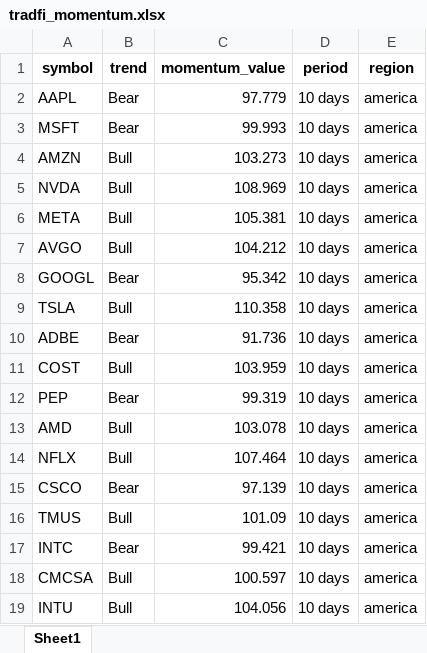
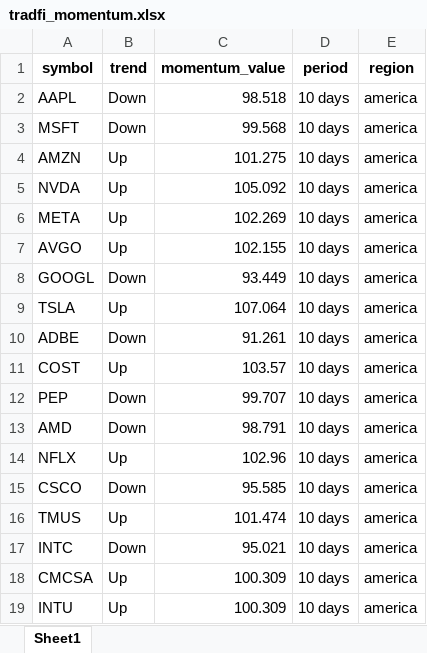
Before and after one commit to tiagolvsantos/trading_tools, an Excel workbook: generated_reports/tradfi_momentum.xlsx, sheet Sheet1, drawn as a sheet; only a part is shown; values as stored, in another font and other column widths than the file's, no borders; the diff covers the shown part only; the diff names each change by its address in the sheet, - before the commit and + after, or states it on an @@ line.

```diff
--- a/generated_reports/tradfi_momentum.xlsx (sheet Sheet1)
+++ b/generated_reports/tradfi_momentum.xlsx (sheet Sheet1)
-B2:B3 (trend): Bear
+B2:B3 (trend): Down
-C2 (momentum_value): 97.779
+C2 (momentum_value): 98.518
-C3 (momentum_value): 99.993
+C3 (momentum_value): 99.568
-B4:B7 (trend): Bull
+B4:B7 (trend): Up
-C4 (momentum_value): 103.273
+C4 (momentum_value): 101.275
-C5 (momentum_value): 108.969
+C5 (momentum_value): 105.092
-C6 (momentum_value): 105.381
+C6 (momentum_value): 102.269
-C7 (momentum_value): 104.212
+C7 (momentum_value): 102.155
-B8 (trend): Bear
+B8 (trend): Down
-C8 (momentum_value): 95.342
+C8 (momentum_value): 93.449
-B9 (trend): Bull
+B9 (trend): Up
-C9 (momentum_value): 110.358
+C9 (momentum_value): 107.064
-B10 (trend): Bear
+B10 (trend): Down
-C10 (momentum_value): 91.736
+C10 (momentum_value): 91.261
-B11 (trend): Bull
+B11 (trend): Up
-C11 (momentum_value): 103.959
+C11 (momentum_value): 103.57
-B12 (trend): Bear
+B12 (trend): Down
-C12 (momentum_value): 99.319
+C12 (momentum_value): 99.707
-B13 (trend): Bull
+B13 (trend): Down
-C13 (momentum_value): 103.078
+C13 (momentum_value): 98.791
-B14 (trend): Bull
+B14 (trend): Up
-C14 (momentum_value): 107.464
+C14 (momentum_value): 102.96
-B15 (trend): Bear
+B15 (trend): Down
-C15 (momentum_value): 97.139
+C15 (momentum_value): 95.585
-B16 (trend): Bull
+B16 (trend): Up
-C16 (momentum_value): 101.09
+C16 (momentum_value): 101.474
-B17 (trend): Bear
+B17 (trend): Down
-C17 (momentum_value): 99.421
+C17 (momentum_value): 95.021
-B18:B19 (trend): Bull
+B18:B19 (trend): Up
-C18 (momentum_value): 100.597
+C18 (momentum_value): 100.309
-C19 (momentum_value): 104.056
+C19 (momentum_value): 100.309
```
Also changed, not shown: 1168 edited cells elsewhere in this sheet, generated_reports/crypto_momentum.xlsx, 3 other files.
